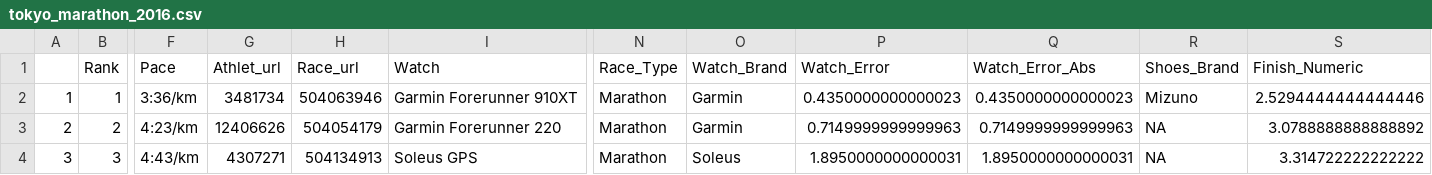
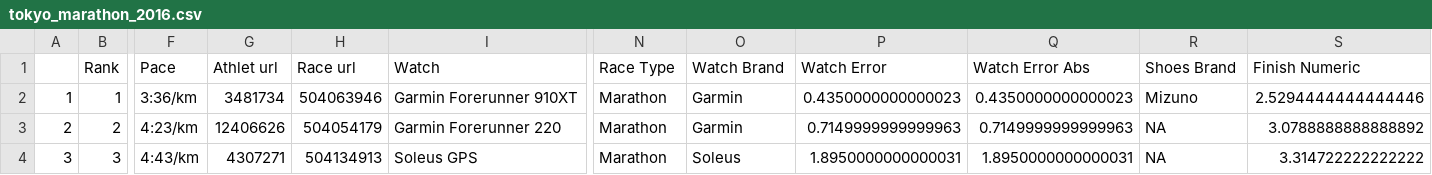
Before and after one commit to matej-git/strava_realvonmit, a CSV file: data/clean/tokyo_marathon_2016.csv, drawn as a sheet; only a part is shown, gaps mark what is left out; the diff names each change by its address in the sheet, - before the commit and + after, or states it on an @@ line.

```diff
--- a/data/clean/tokyo_marathon_2016.csv
+++ b/data/clean/tokyo_marathon_2016.csv
-G1: Athlet_url
+G1: Athlet url
-H1: Race_url
+H1: Race url
-N1: Race_Type
+N1: Race Type
-O1: Watch_Brand
+O1: Watch Brand
-P1: Watch_Error
+P1: Watch Error
-Q1: Watch_Error_Abs
+Q1: Watch Error Abs
-R1: Shoes_Brand
+R1: Shoes Brand
-S1: Finish_Numeric
+S1: Finish Numeric
```
Also changed, not shown: data/clean/tokyo_marathon_2017.csv, data/clean/tokyo_marathon_2018.csv, 38 other files.
